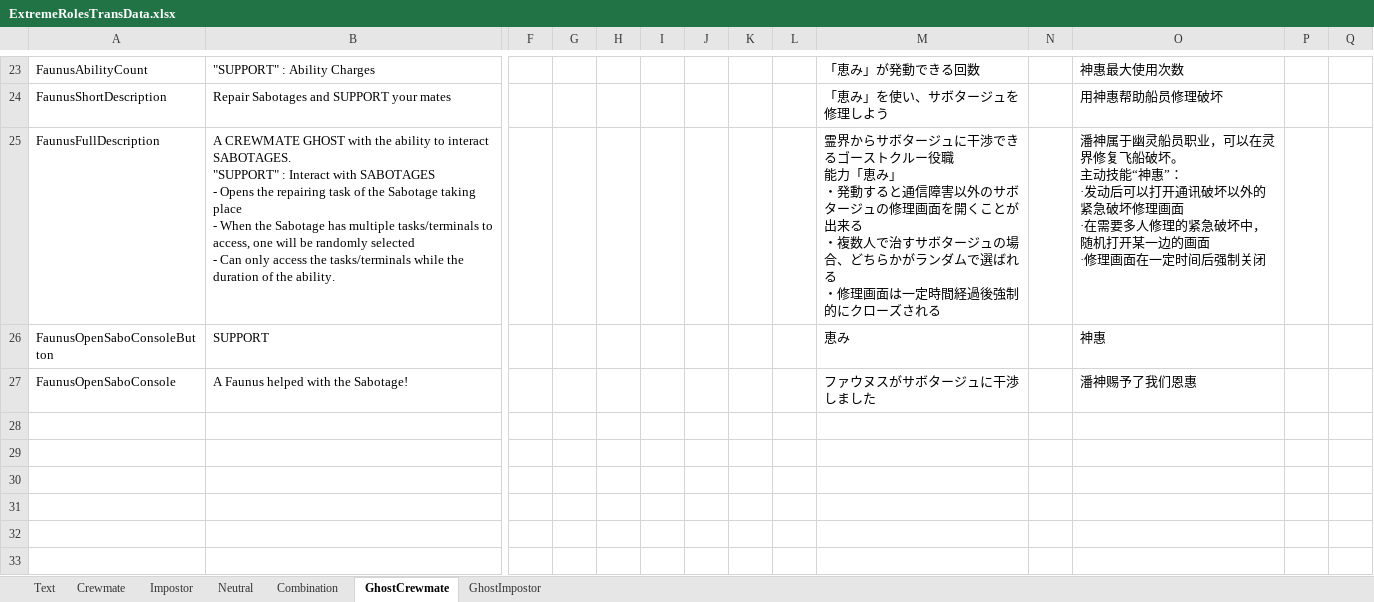
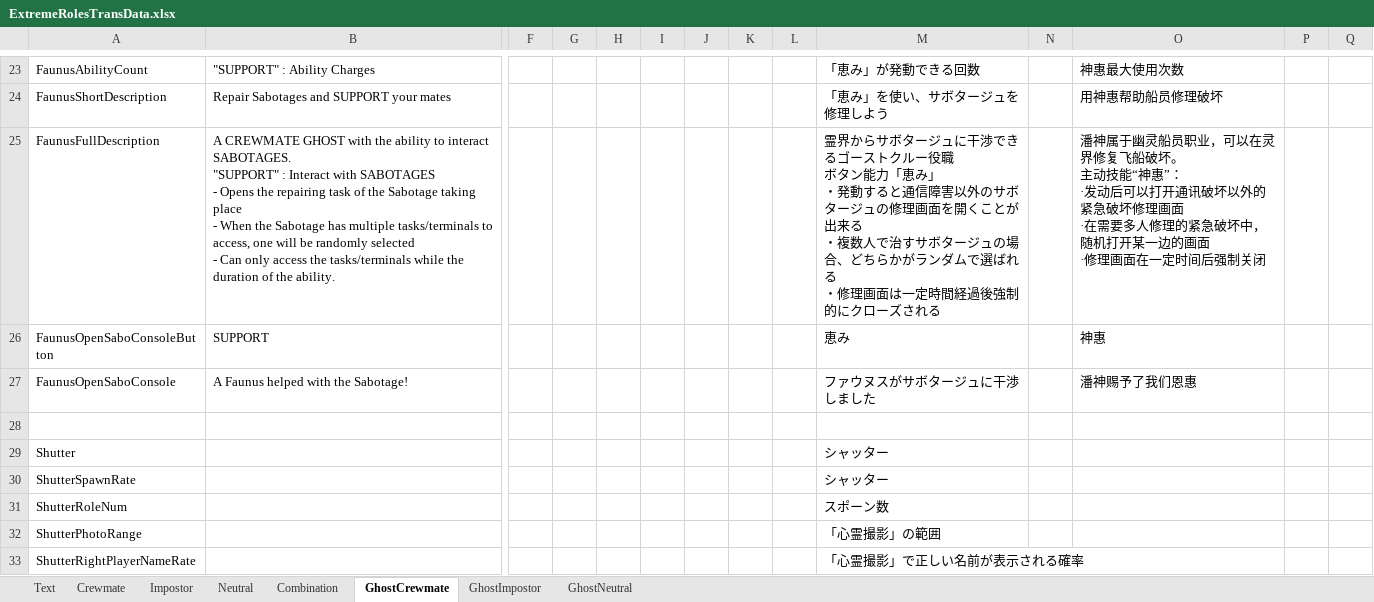
Before and after one commit to yukieiji/ExtremeRoles, an Excel workbook: ExtremeRolesTransData.xlsx, sheet GhostCrewmate, drawn as a sheet; only a part is shown, gaps mark what is left out; values as stored, in another font and other column widths than the file's, no borders; rows hold the shown columns only; ↵ is a line break in a cell; the diff covers the shown part only; the diff names each change by its address in the sheet, - before the commit and + after, or states it on an @@ line.

```diff
--- a/ExtremeRolesTransData.xlsx (sheet GhostCrewmate)
+++ b/ExtremeRolesTransData.xlsx (sheet GhostCrewmate)
+sheet tab: GhostNeutral
-M25: …ー役職 ↵ 能力「恵…
+M25: …ー役職 ↵ ボタン能力「恵…
+row 28: (empty)
+row 29: Shutter |  |  |  |  |  |  |  |  | シャッター
+row 30: ShutterSpawnRate |  |  |  |  |  |  |  |  | シャッター
+row 31: ShutterRoleNum |  |  |  |  |  |  |  |  | スポーン数
+row 32: ShutterPhotoRange |  |  |  |  |  |  |  |  | 「心霊撮影」の範囲
+row 33: ShutterRightPlayerNameRate |  |  |  |  |  |  |  |  | 「心霊撮影」で正しい名前が表示される確率
```
Also changed, not shown: 9 added rows and 2 edited cells elsewhere in this sheet, sheet Impostor, sheet Crewmate, sheet Combination, sheet GhostImpostor, 4 other files.
